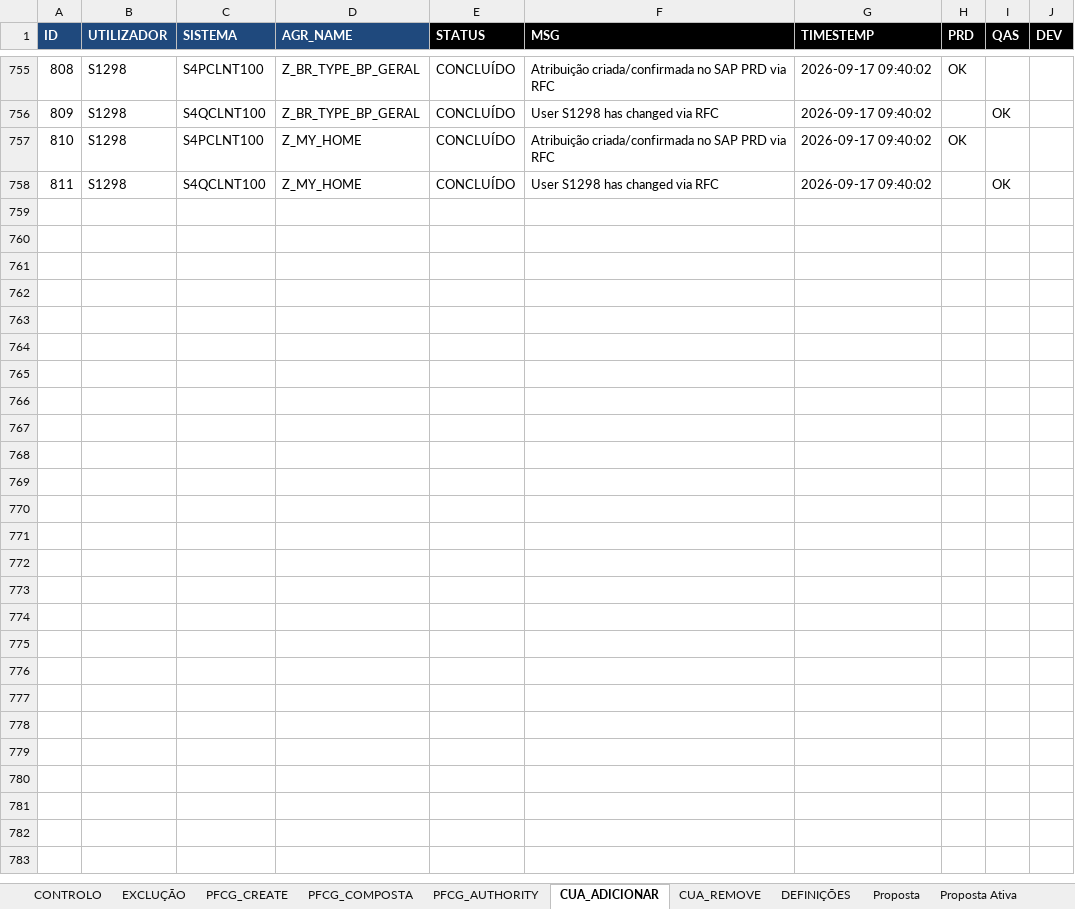
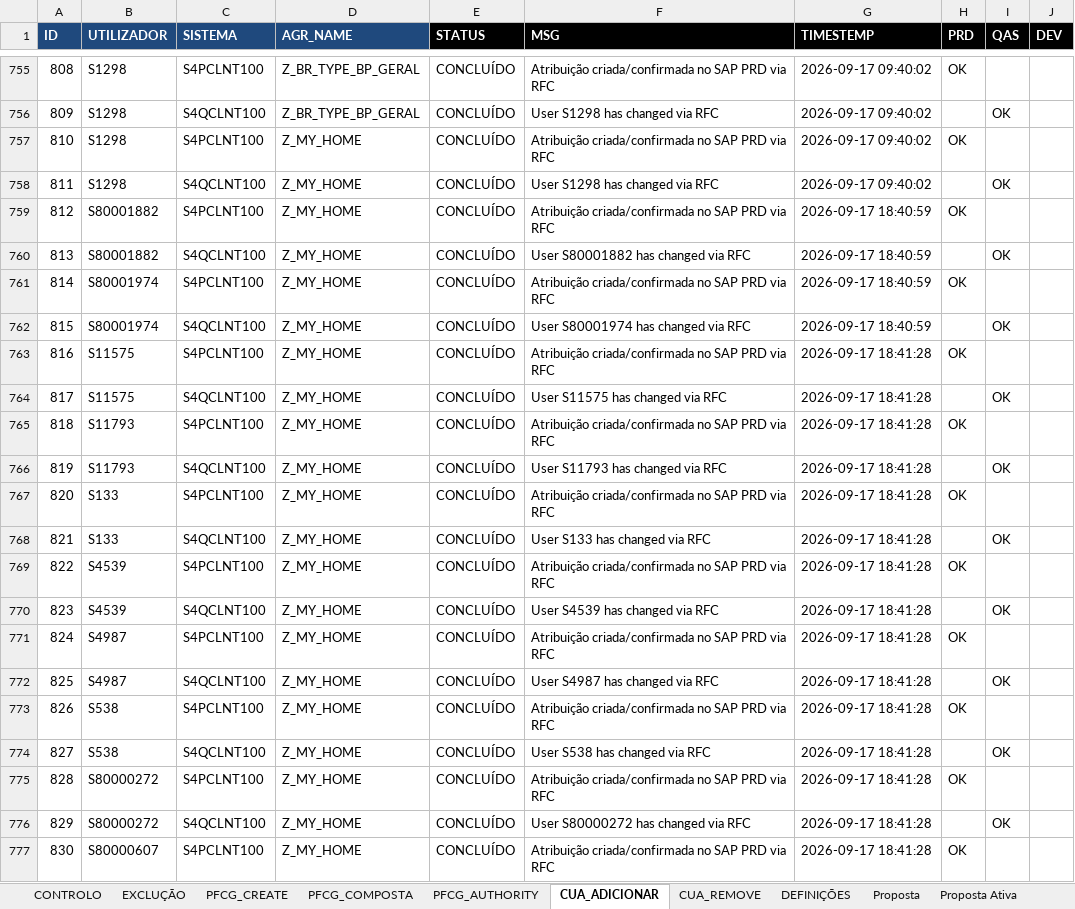
Before and after one commit to Geniolle/SapScript, an Excel workbook: S4H_Perfis de autorização_v1.xlsx, sheet CUA_ADICIONAR, drawn as a sheet; only a part is shown, gaps mark what is left out; values as stored, in another font and other column widths than the file's, no borders; the diff covers the shown part only; the diff names each change by its address in the sheet, - before the commit and + after, or states it on an @@ line.

Commit message:
chore(excel): atualizar CUA_ADICIONAR, CUA_REMOVE e paridade pos-sincronizacao

```diff
--- a/S4H_Perfis de autorização_v1.xlsx (sheet CUA_ADICIONAR)
+++ b/S4H_Perfis de autorização_v1.xlsx (sheet CUA_ADICIONAR)
+row 759: 812 | S80001882 | S4PCLNT100 | Z_MY_HOME | CONCLUÍDO | Atribuição criada/confirmada no SAP PRD via RFC | 2026-09-17 18:40:59 | OK
+row 760: 813 | S80001882 | S4QCLNT100 | Z_MY_HOME | CONCLUÍDO | User S80001882 has changed via RFC | 2026-09-17 18:40:59 |  | OK
+row 761: 814 | S80001974 | S4PCLNT100 | Z_MY_HOME | CONCLUÍDO | Atribuição criada/confirmada no SAP PRD via RFC | 2026-09-17 18:40:59 | OK
+row 762: 815 | S80001974 | S4QCLNT100 | Z_MY_HOME | CONCLUÍDO | User S80001974 has changed via RFC | 2026-09-17 18:40:59 |  | OK
+row 763: 816 | S11575 | S4PCLNT100 | Z_MY_HOME | CONCLUÍDO | Atribuição criada/confirmada no SAP PRD via RFC | 2026-09-17 18:41:28 | OK
+row 764: 817 | S11575 | S4QCLNT100 | Z_MY_HOME | CONCLUÍDO | User S11575 has changed via RFC | 2026-09-17 18:41:28 |  | OK
+row 765: 818 | S11793 | S4PCLNT100 | Z_MY_HOME | CONCLUÍDO | Atribuição criada/confirmada no SAP PRD via RFC | 2026-09-17 18:41:28 | OK
+row 766: 819 | S11793 | S4QCLNT100 | Z_MY_HOME | CONCLUÍDO | User S11793 has changed via RFC | 2026-09-17 18:41:28 |  | OK
+row 767: 820 | S133 | S4PCLNT100 | Z_MY_HOME | CONCLUÍDO | Atribuição criada/confirmada no SAP PRD via RFC | 2026-09-17 18:41:28 | OK
+row 768: 821 | S133 | S4QCLNT100 | Z_MY_HOME | CONCLUÍDO | User S133 has changed via RFC | 2026-09-17 18:41:28 |  | OK
+row 769: 822 | S4539 | S4PCLNT100 | Z_MY_HOME | CONCLUÍDO | Atribuição criada/confirmada no SAP PRD via RFC | 2026-09-17 18:41:28 | OK
+row 770: 823 | S4539 | S4QCLNT100 | Z_MY_HOME | CONCLUÍDO | User S4539 has changed via RFC | 2026-09-17 18:41:28 |  | OK
+row 771: 824 | S4987 | S4PCLNT100 | Z_MY_HOME | CONCLUÍDO | Atribuição criada/confirmada no SAP PRD via RFC | 2026-09-17 18:41:28 | OK
+row 772: 825 | S4987 | S4QCLNT100 | Z_MY_HOME | CONCLUÍDO | User S4987 has changed via RFC | 2026-09-17 18:41:28 |  | OK
+row 773: 826 | S538 | S4PCLNT100 | Z_MY_HOME | CONCLUÍDO | Atribuição criada/confirmada no SAP PRD via RFC | 2026-09-17 18:41:28 | OK
+row 774: 827 | S538 | S4QCLNT100 | Z_MY_HOME | CONCLUÍDO | User S538 has changed via RFC | 2026-09-17 18:41:28 |  | OK
+row 775: 828 | S80000272 | S4PCLNT100 | Z_MY_HOME | CONCLUÍDO | Atribuição criada/confirmada no SAP PRD via RFC | 2026-09-17 18:41:28 | OK
+row 776: 829 | S80000272 | S4QCLNT100 | Z_MY_HOME | CONCLUÍDO | User S80000272 has changed via RFC | 2026-09-17 18:41:28 |  | OK
+row 777: 830 | S80000607 | S4PCLNT100 | Z_MY_HOME | CONCLUÍDO | Atribuição criada/confirmada no SAP PRD via RFC | 2026-09-17 18:41:28 | OK
```
Also changed, not shown: 26 added rows elsewhere in this sheet, sheet Proposta Ativa, sheet CONTROLO.
